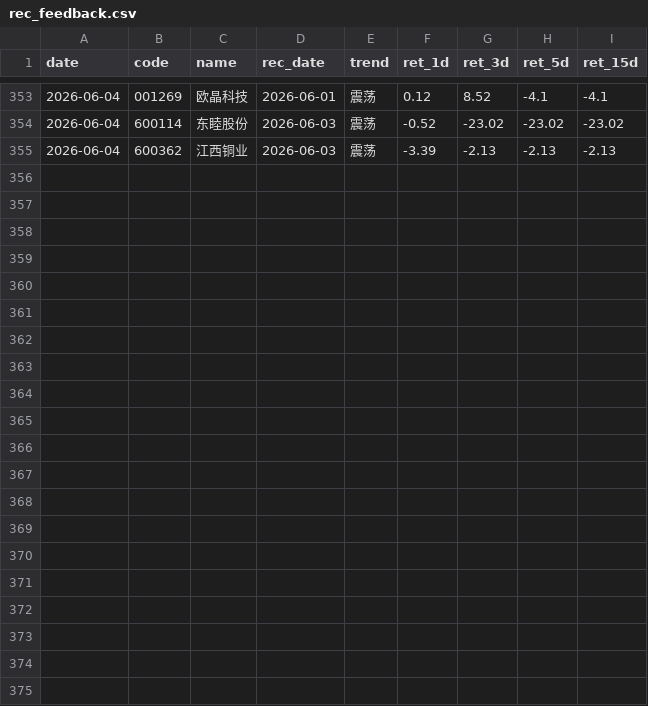
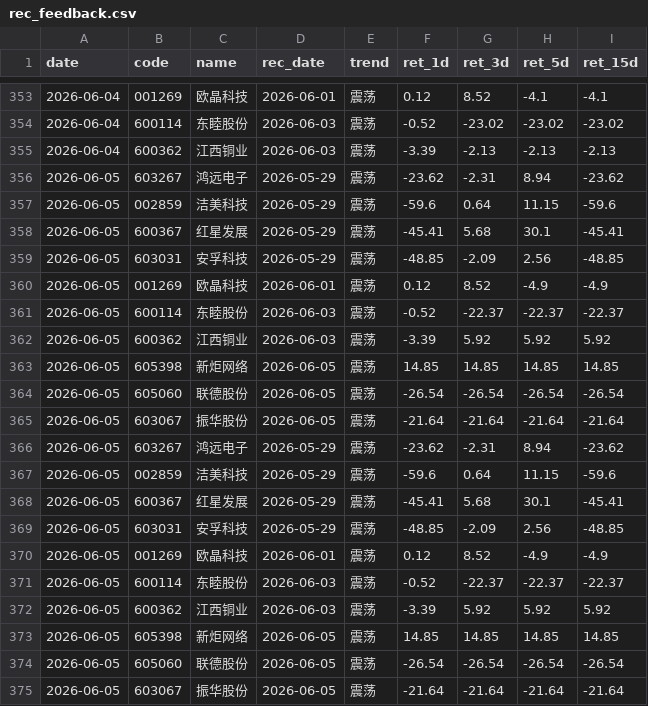
Before and after one commit to wssaidong/AAna, a CSV file: data/rec_feedback.csv, drawn as a sheet; only a part is shown, gaps mark what is left out.

```diff
--- a/data/rec_feedback.csv
+++ b/data/rec_feedback.csv
@@ -355 +355,21 @@ date,code,name,rec_date,trend,ret_1d,ret_3d,ret_5d,ret_15d
 2026-06-04,600362,江西铜业,2026-06-03,震荡,-3.39,-2.13,-2.13,-2.13
+2026-06-05,603267,鸿远电子,2026-05-29,震荡,-23.62,-2.31,8.94,-23.62
+2026-06-05,002859,洁美科技,2026-05-29,震荡,-59.6,0.64,11.15,-59.6
+2026-06-05,600367,红星发展,2026-05-29,震荡,-45.41,5.68,30.1,-45.41
+2026-06-05,603031,安孚科技,2026-05-29,震荡,-48.85,-2.09,2.56,-48.85
+2026-06-05,001269,欧晶科技,2026-06-01,震荡,0.12,8.52,-4.9,-4.9
+2026-06-05,600114,东睦股份,2026-06-03,震荡,-0.52,-22.37,-22.37,-22.37
+2026-06-05,600362,江西铜业,2026-06-03,震荡,-3.39,5.92,5.92,5.92
+2026-06-05,605398,新炬网络,2026-06-05,震荡,14.85,14.85,14.85,14.85
+2026-06-05,605060,联德股份,2026-06-05,震荡,-26.54,-26.54,-26.54,-26.54
+2026-06-05,603067,振华股份,2026-06-05,震荡,-21.64,-21.64,-21.64,-21.64
+2026-06-05,603267,鸿远电子,2026-05-29,震荡,-23.62,-2.31,8.94,-23.62
+2026-06-05,002859,洁美科技,2026-05-29,震荡,-59.6,0.64,11.15,-59.6
+2026-06-05,600367,红星发展,2026-05-29,震荡,-45.41,5.68,30.1,-45.41
+2026-06-05,603031,安孚科技,2026-05-29,震荡,-48.85,-2.09,2.56,-48.85
+2026-06-05,001269,欧晶科技,2026-06-01,震荡,0.12,8.52,-4.9,-4.9
+2026-06-05,600114,东睦股份,2026-06-03,震荡,-0.52,-22.37,-22.37,-22.37
+2026-06-05,600362,江西铜业,2026-06-03,震荡,-3.39,5.92,5.92,5.92
+2026-06-05,605398,新炬网络,2026-06-05,震荡,14.85,14.85,14.85,14.85
+2026-06-05,605060,联德股份,2026-06-05,震荡,-26.54,-26.54,-26.54,-26.54
+2026-06-05,603067,振华股份,2026-06-05,震荡,-21.64,-21.64,-21.64,-21.64
```
Also changed, not shown: data/recommendations.csv, 8 other files.
